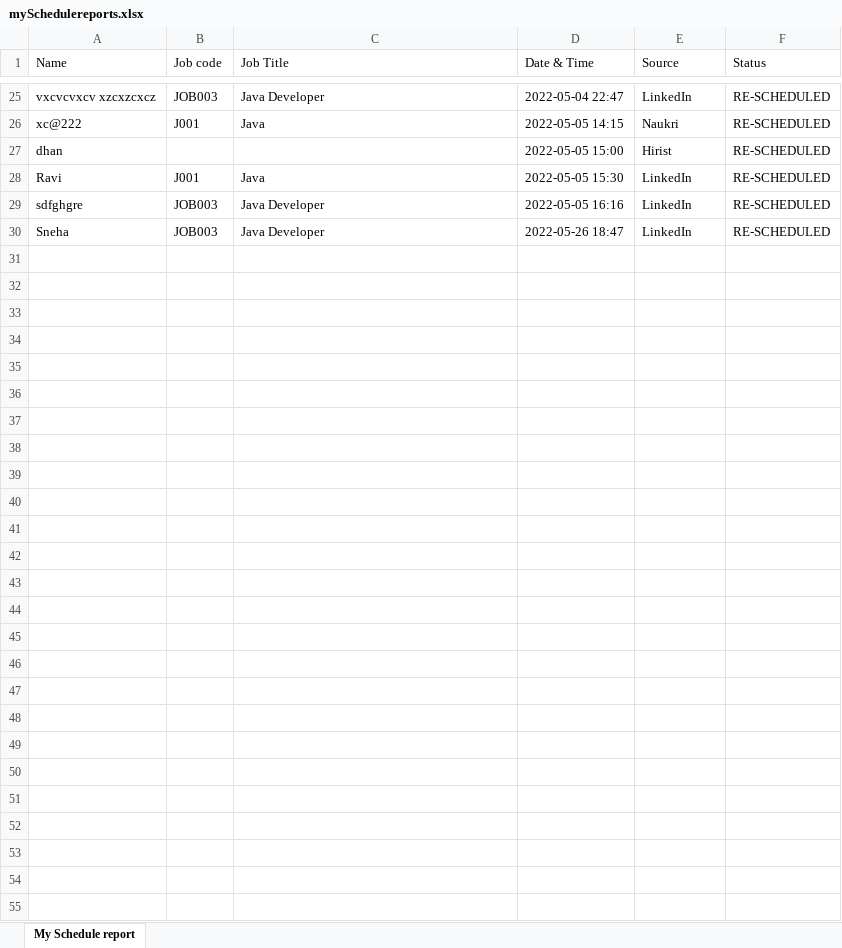
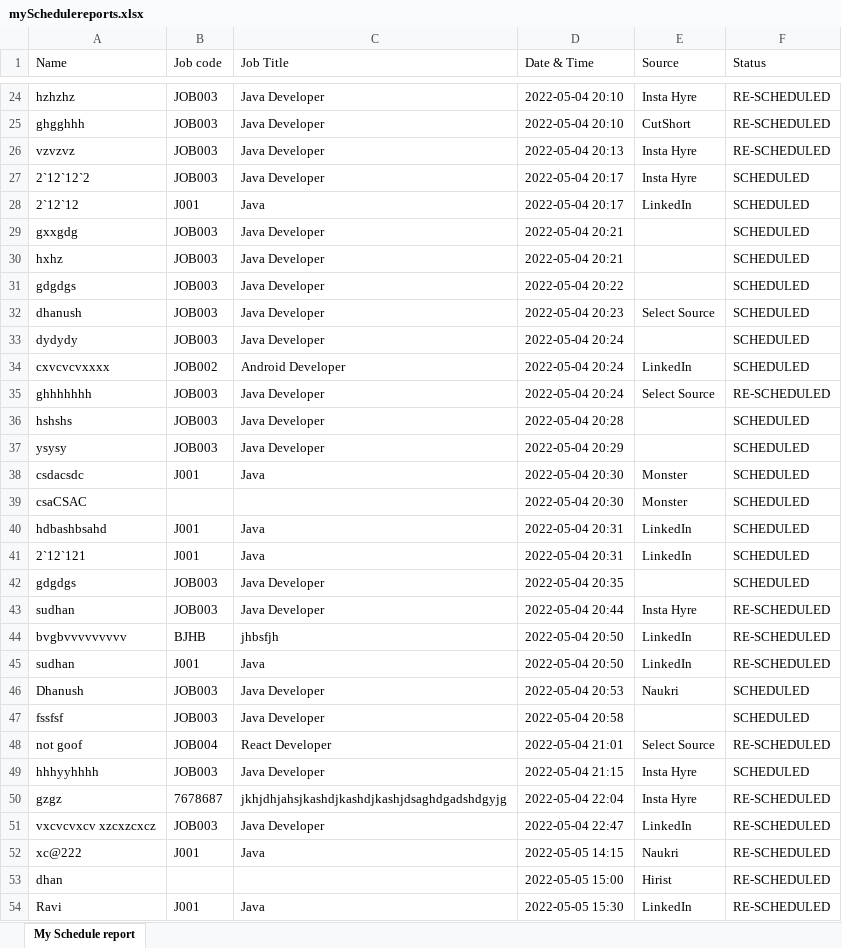
Before and after one commit to seenu994/Task, an Excel workbook: mySchedulereports.xlsx, sheet My Schedule report, drawn as a sheet; only a part is shown, gaps mark what is left out; the shorter side is filled out with more unchanged rows; values as stored, in another font and other column widths than the file's, no borders; the diff covers the shown part only; the diff names each change by its address in the sheet, - before the commit and + after, or states it on an @@ line.

```diff
--- a/mySchedulereports.xlsx (sheet My Schedule report)
+++ b/mySchedulereports.xlsx (sheet My Schedule report)
+row 24: hzhzhz | JOB003 | Java Developer | 2022-05-04 20:10 | Insta Hyre | RE-SCHEDULED
+row 25: ghgghhh | JOB003 | Java Developer | 2022-05-04 20:10 | CutShort | RE-SCHEDULED
+row 26: vzvzvz | JOB003 | Java Developer | 2022-05-04 20:13 | Insta Hyre | RE-SCHEDULED
+row 27: 2`12`12`2 | JOB003 | Java Developer | 2022-05-04 20:17 | Insta Hyre | SCHEDULED
+row 28: 2`12`12 | J001 | Java | 2022-05-04 20:17 | LinkedIn | SCHEDULED
+row 29: gxxgdg | JOB003 | Java Developer | 2022-05-04 20:21 |  | SCHEDULED
+row 30: hxhz | JOB003 | Java Developer | 2022-05-04 20:21 |  | SCHEDULED
+row 31: gdgdgs | JOB003 | Java Developer | 2022-05-04 20:22 |  | SCHEDULED
+row 32: dhanush | JOB003 | Java Developer | 2022-05-04 20:23 | Select Source | SCHEDULED
+row 33: dydydy | JOB003 | Java Developer | 2022-05-04 20:24 |  | SCHEDULED
+row 34: cxvcvcvxxxx | JOB002 | Android Developer | 2022-05-04 20:24 | LinkedIn | SCHEDULED
+row 35: ghhhhhhh | JOB003 | Java Developer | 2022-05-04 20:24 | Select Source | RE-SCHEDULED
+row 36: hshshs | JOB003 | Java Developer | 2022-05-04 20:28 |  | SCHEDULED
+row 37: ysysy | JOB003 | Java Developer | 2022-05-04 20:29 |  | SCHEDULED
+row 38: csdacsdc | J001 | Java | 2022-05-04 20:30 | Monster | SCHEDULED
+row 39: csaCSAC |  |  | 2022-05-04 20:30 | Monster | SCHEDULED
+row 40: hdbashbsahd | J001 | Java | 2022-05-04 20:31 | LinkedIn | SCHEDULED
+row 41: 2`12`121 | J001 | Java | 2022-05-04 20:31 | LinkedIn | SCHEDULED
+row 42: gdgdgs | JOB003 | Java Developer | 2022-05-04 20:35 |  | SCHEDULED
+row 43: sudhan | JOB003 | Java Developer | 2022-05-04 20:44 | Insta Hyre | RE-SCHEDULED
+row 44: bvgbvvvvvvvvv | BJHB | jhbsfjh | 2022-05-04 20:50 | LinkedIn | RE-SCHEDULED
+row 45: sudhan | J001 | Java | 2022-05-04 20:50 | LinkedIn | RE-SCHEDULED
+row 46: Dhanush | JOB003 | Java Developer | 2022-05-04 20:53 | Naukri | SCHEDULED
+row 47: fssfsf | JOB003 | Java Developer | 2022-05-04 20:58 |  | SCHEDULED
+row 48: not goof | JOB004 | React Developer | 2022-05-04 21:01 | Select Source | RE-SCHEDULED
+row 49: hhhyyhhhh | JOB003 | Java Developer | 2022-05-04 21:15 | Insta Hyre | SCHEDULED
+row 50: gzgz | 7678687 | jkhjdhjahsjkashdjkashdjkashjdsaghdgadshdgyjg | 2022-05-04 22:04 | Insta Hyre | RE-SCHEDULED
```
Also changed, not shown: 18 added rows, 17 removed rows and 3 edited cells elsewhere in this sheet, myTeamSchedulereports.xlsx, 3 other files.
